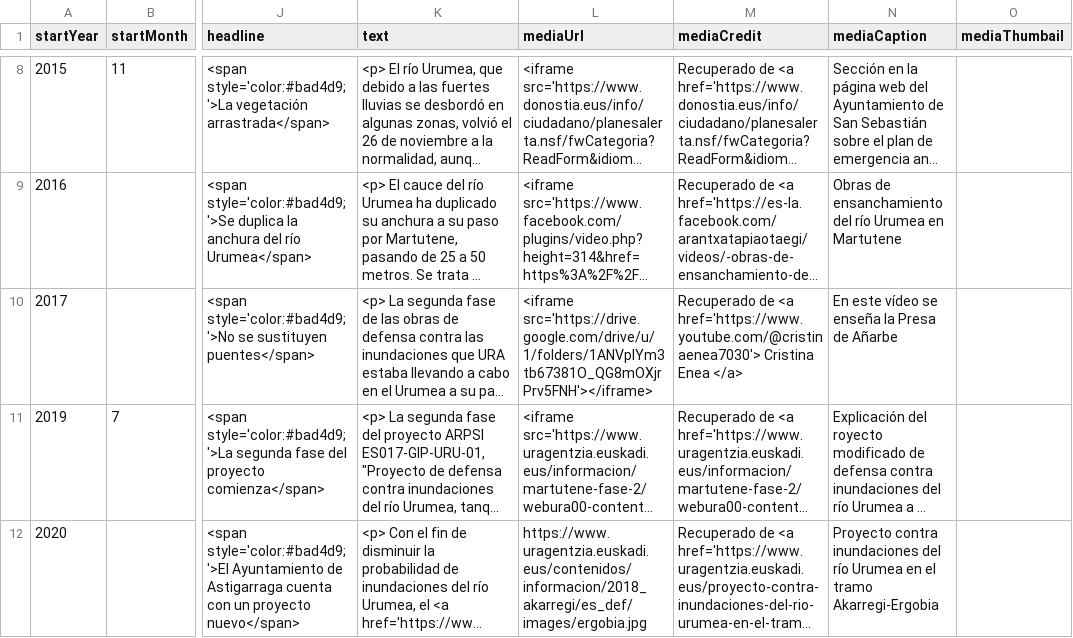
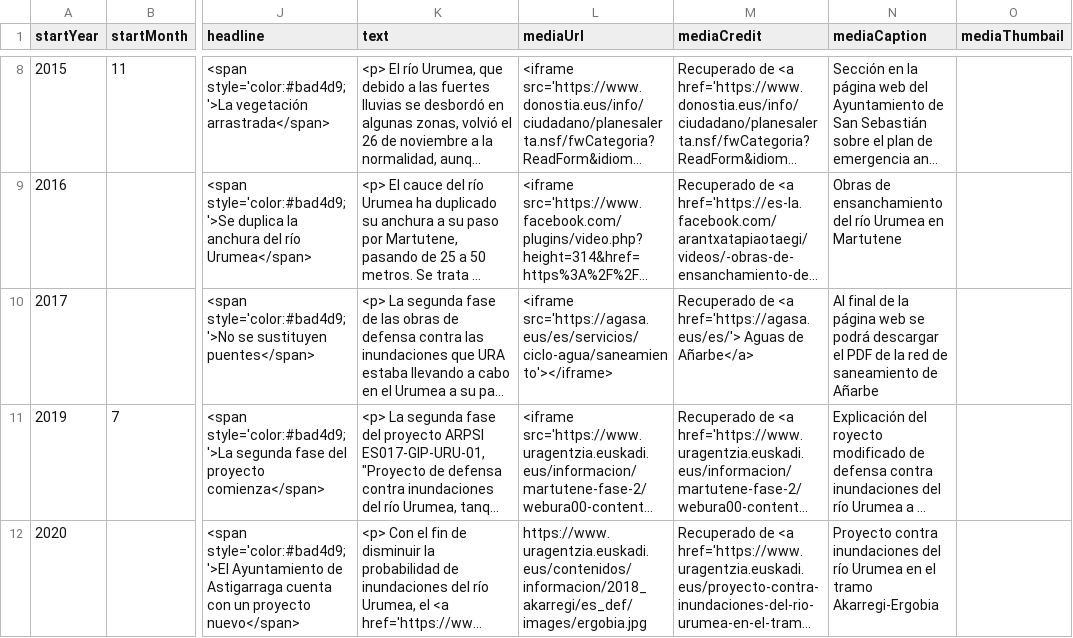
Before and after one commit to gaetan38/PWEB22-cronologia, a CSV file: docs/grupo4/timeline-data.csv, drawn as a sheet; only a part is shown, gaps mark what is left out; long unchanged cells end in …; the diff names each change by its address in the sheet, - before the commit and + after, or states it on an @@ line.

Commit message:
Add files via upload

```diff
--- a/docs/grupo4/timeline-data.csv
+++ b/docs/grupo4/timeline-data.csv
-L10 (mediaUrl): <iframe src='https://drive.google.com/drive/u/1/folders/1ANVplYm3tb67381O_QG8mOXjrPrv5FNH'></iframe>
+L10 (mediaUrl): <iframe src='https://agasa.eus/es/servicios/ciclo-agua/saneamiento'></iframe>
-M10 (mediaCredit): …de <a href='https://www.youtube.com/@cristinaenea7030'> Cristina Enea </a>
+M10 (mediaCredit): …de <a href='https://agasa.eus/es/'> Aguas de Añarbe</a>
-N10 (mediaCaption): En este vídeo se enseña la Presa de Añarbe
+N10 (mediaCaption): Al final de la página web se podrá descargar el PDF de la red de saneamiento de Añarbe
```
